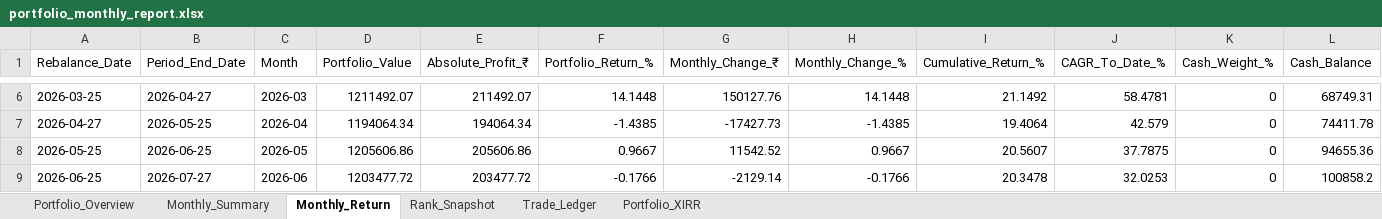
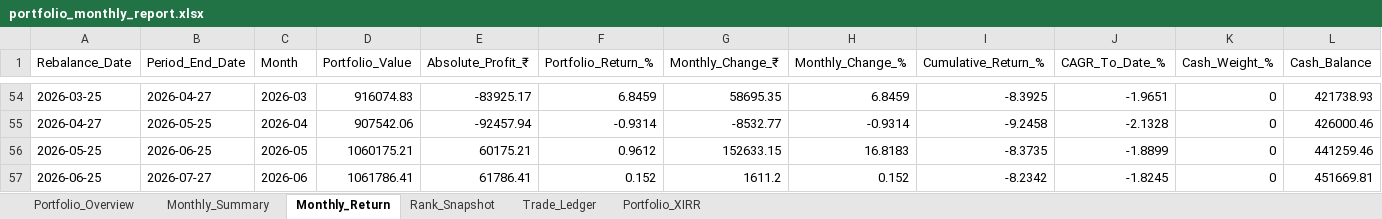
Before and after one commit to Super-Traders/Market-Move, an Excel workbook: portfolio_monthly_report.xlsx, sheet Monthly_Return, drawn as a sheet; only a part is shown, gaps mark what is left out; values as stored, in another font and other column widths than the file's, no borders; addresses are those after the commit; the diff covers the shown part only; the diff names each change by its address in the sheet, - before the commit and + after, or states it on an @@ line.

```diff
--- a/portfolio_monthly_report.xlsx (sheet Monthly_Return)
+++ b/portfolio_monthly_report.xlsx (sheet Monthly_Return)
-D54 (Portfolio_Value): 1211492.07
+D54 (Portfolio_Value): 916074.83
-E54 (Absolute_Profit_₹): 211492.07
+E54 (Absolute_Profit_₹): -83925.17
-F54 (Portfolio_Return_%): 14.1448
+F54 (Portfolio_Return_%): 6.8459
-G54 (Monthly_Change_₹): 150127.76
+G54 (Monthly_Change_₹): 58695.35
-H54 (Monthly_Change_%): 14.1448
+H54 (Monthly_Change_%): 6.8459
-I54 (Cumulative_Return_%): 21.1492
+I54 (Cumulative_Return_%): -8.3925
-J54 (CAGR_To_Date_%): 58.4781
+J54 (CAGR_To_Date_%): -1.9651
-L54 (Cash_Balance): 68749.31
+L54 (Cash_Balance): 421738.93
-D55 (Portfolio_Value): 1194064.34
+D55 (Portfolio_Value): 907542.06
-E55 (Absolute_Profit_₹): 194064.34
+E55 (Absolute_Profit_₹): -92457.94
-F55 (Portfolio_Return_%): -1.4385
+F55 (Portfolio_Return_%): -0.9314
-G55 (Monthly_Change_₹): -17427.73
+G55 (Monthly_Change_₹): -8532.77
-H55 (Monthly_Change_%): -1.4385
+H55 (Monthly_Change_%): -0.9314
-I55 (Cumulative_Return_%): 19.4064
+I55 (Cumulative_Return_%): -9.2458
-J55 (CAGR_To_Date_%): 42.579
+J55 (CAGR_To_Date_%): -2.1328
-L55 (Cash_Balance): 74411.78
+L55 (Cash_Balance): 426000.46
-D56 (Portfolio_Value): 1205606.86
+D56 (Portfolio_Value): 1060175.21
-E56 (Absolute_Profit_₹): 205606.86
+E56 (Absolute_Profit_₹): 60175.21
-F56 (Portfolio_Return_%): 0.9667
+F56 (Portfolio_Return_%): 0.9612
-G56 (Monthly_Change_₹): 11542.52
+G56 (Monthly_Change_₹): 152633.15
-H56 (Monthly_Change_%): 0.9667
+H56 (Monthly_Change_%): 16.8183
-I56 (Cumulative_Return_%): 20.5607
+I56 (Cumulative_Return_%): -8.3735
-J56 (CAGR_To_Date_%): 37.7875
+J56 (CAGR_To_Date_%): -1.8899
-L56 (Cash_Balance): 94655.36
+L56 (Cash_Balance): 441259.46
-D57 (Portfolio_Value): 1203477.72
+D57 (Portfolio_Value): 1061786.41
-E57 (Absolute_Profit_₹): 203477.72
+E57 (Absolute_Profit_₹): 61786.41
-F57 (Portfolio_Return_%): -0.1766
+F57 (Portfolio_Return_%): 0.152
-G57 (Monthly_Change_₹): -2129.14
+G57 (Monthly_Change_₹): 1611.2
-H57 (Monthly_Change_%): -0.1766
+H57 (Monthly_Change_%): 0.152
-I57 (Cumulative_Return_%): 20.3478
+I57 (Cumulative_Return_%): -8.2342
-J57 (CAGR_To_Date_%): 32.0253
+J57 (CAGR_To_Date_%): -1.8245
-L57 (Cash_Balance): 100858.2
+L57 (Cash_Balance): 451669.81
```
Also changed, not shown: 48 added rows and 57 edited cells elsewhere in this sheet, sheet Trade_Ledger, sheet Rank_Snapshot, sheet Monthly_Summary, sheet Portfolio_Overview, sheet Portfolio_XIRR, 35 other files.
